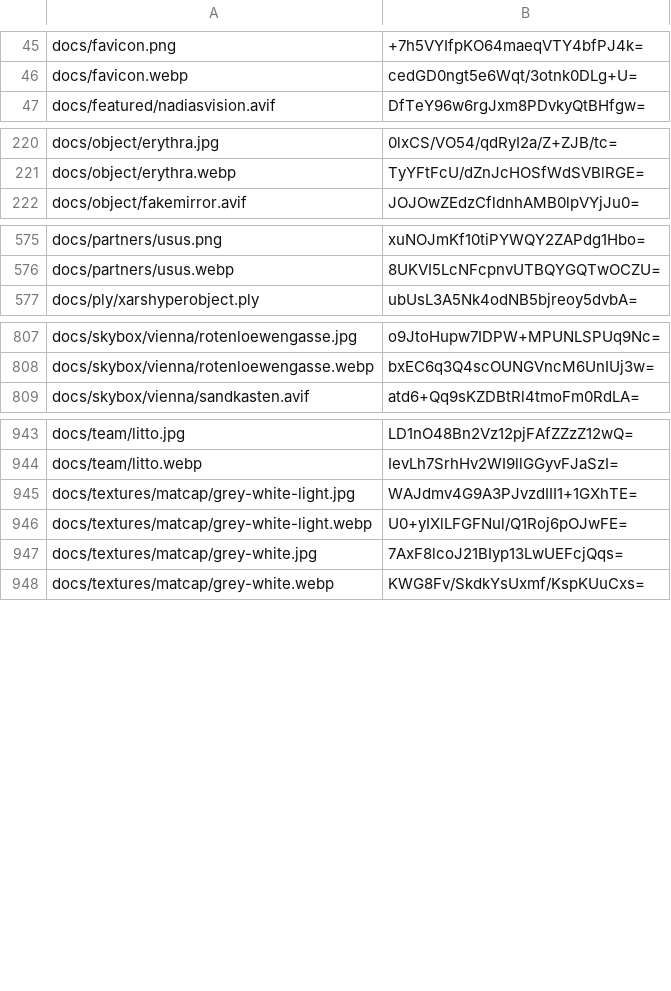
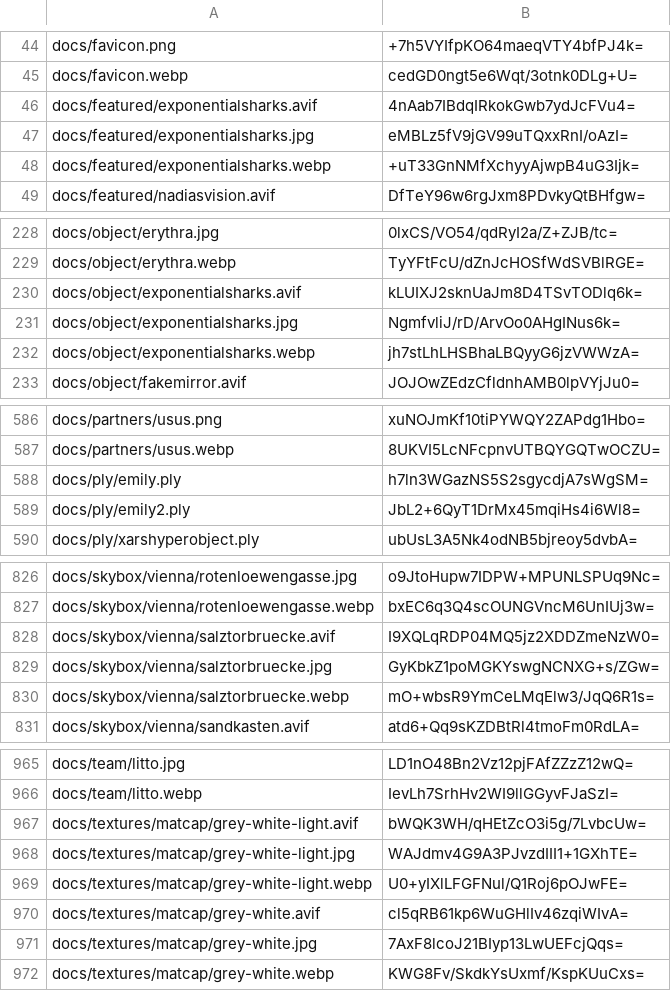
Before and after one commit to artificialmuseum/static, a CSV file: docs/etags.csv, drawn as a sheet; only a part is shown, gaps mark what is left out; the diff covers the shown part only.

```diff
--- a/docs/etags.csv
+++ b/docs/etags.csv
@@ -46,2 +45,5 @@ docs/favicon.png,+7h5VYIfpKO64maeqVTY4bfPJ4k=
 docs/favicon.webp,cedGD0ngt5e6Wqt/3otnk0DLg+U=
+docs/featured/exponentialsharks.avif,4nAab7IBdqIRkokGwb7ydJcFVu4=
+docs/featured/exponentialsharks.jpg,eMBLz5fV9jGV99uTQxxRnI/oAzI=
+docs/featured/exponentialsharks.webp,+uT33GnNMfXchyyAjwpB4uG3Ijk=
 docs/featured/nadiasvision.avif,DfTeY96w6rgJxm8PDvkyQtBHfgw=
@@ -221,2 +229,5 @@ docs/object/erythra.jpg,0lxCS/VO54/qdRyI2a/Z+ZJB/tc=
 docs/object/erythra.webp,TyYFtFcU/dZnJcHOSfWdSVBlRGE=
+docs/object/exponentialsharks.avif,kLUIXJ2sknUaJm8D4TSvTODlq6k=
+docs/object/exponentialsharks.jpg,NgmfvliJ/rD/ArvOo0AHgINus6k=
+docs/object/exponentialsharks.webp,jh7stLhLHSBhaLBQyyG6jzVWWzA=
 docs/object/fakemirror.avif,JOJOwZEdzCfldnhAMB0lpVYjJu0=
@@ -576,2 +587,4 @@ docs/partners/usus.png,xuNOJmKf10tiPYWQY2ZAPdg1Hbo=
 docs/partners/usus.webp,8UKVI5LcNFcpnvUTBQYGQTwOCZU=
+docs/ply/emily.ply,h7ln3WGazNS5S2sgycdjA7sWgSM=
+docs/ply/emily2.ply,JbL2+6QyT1DrMx45mqiHs4i6Wl8=
 docs/ply/xarshyperobject.ply,ubUsL3A5Nk4odNB5bjreoy5dvbA=
@@ -808,2 +827,5 @@ docs/skybox/vienna/rotenloewengasse.jpg,o9JtoHupw7IDPW+MPUNLSPUq9Nc=
 docs/skybox/vienna/rotenloewengasse.webp,bxEC6q3Q4scOUNGVncM6UnIUj3w=
+docs/skybox/vienna/salztorbruecke.avif,I9XQLqRDP04MQ5jz2XDDZmeNzW0=
+docs/skybox/vienna/salztorbruecke.jpg,GyKbkZ1poMGKYswgNCNXG+s/ZGw=
+docs/skybox/vienna/salztorbruecke.webp,mO+wbsR9YmCeLMqElw3/JqQ6R1s=
 docs/skybox/vienna/sandkasten.avif,atd6+Qq9sKZDBtRl4tmoFm0RdLA=
@@ -944,4 +966,6 @@ docs/team/litto.jpg,LD1nO48Bn2Vz12pjFAfZZzZ12wQ=
 docs/team/litto.webp,IevLh7SrhHv2WI9llGGyvFJaSzI=
+docs/textures/matcap/grey-white-light.avif,bWQK3WH/qHEtZcO3i5g/7LvbcUw=
 docs/textures/matcap/grey-white-light.jpg,WAJdmv4G9A3PJvzdIII1+1GXhTE=
 docs/textures/matcap/grey-white-light.webp,U0+yIXlLFGFNul/Q1Roj6pOJwFE=
+docs/textures/matcap/grey-white.avif,cl5qRB61kp6WuGHlIv46zqiWIvA=
 docs/textures/matcap/grey-white.jpg,7AxF8lcoJ21BIyp13LwUEFcjQqs=
```
Also changed, not shown: 16 added rows and 1 removed row elsewhere in this file, 1 other file.
